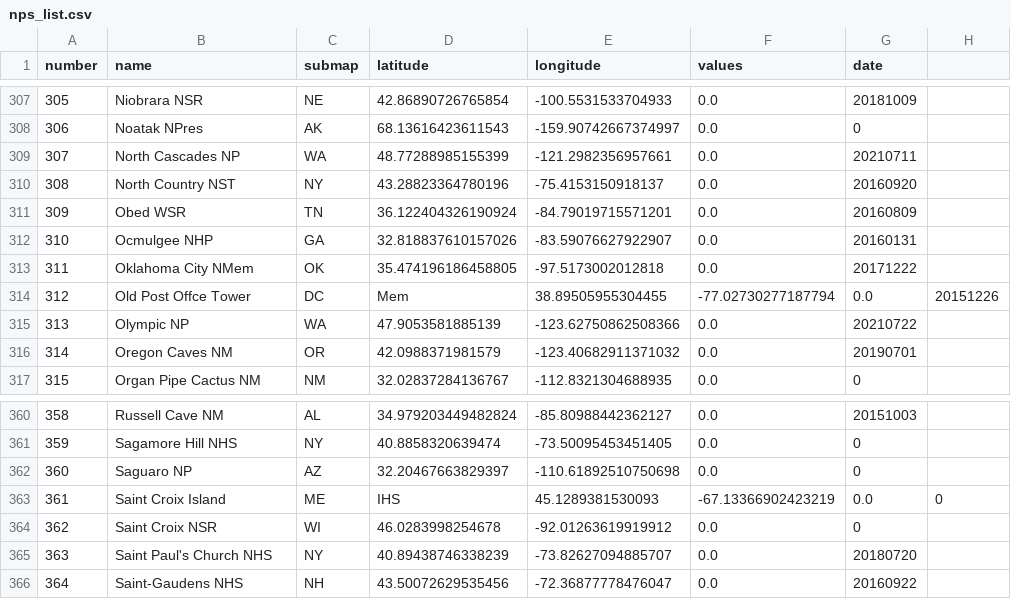
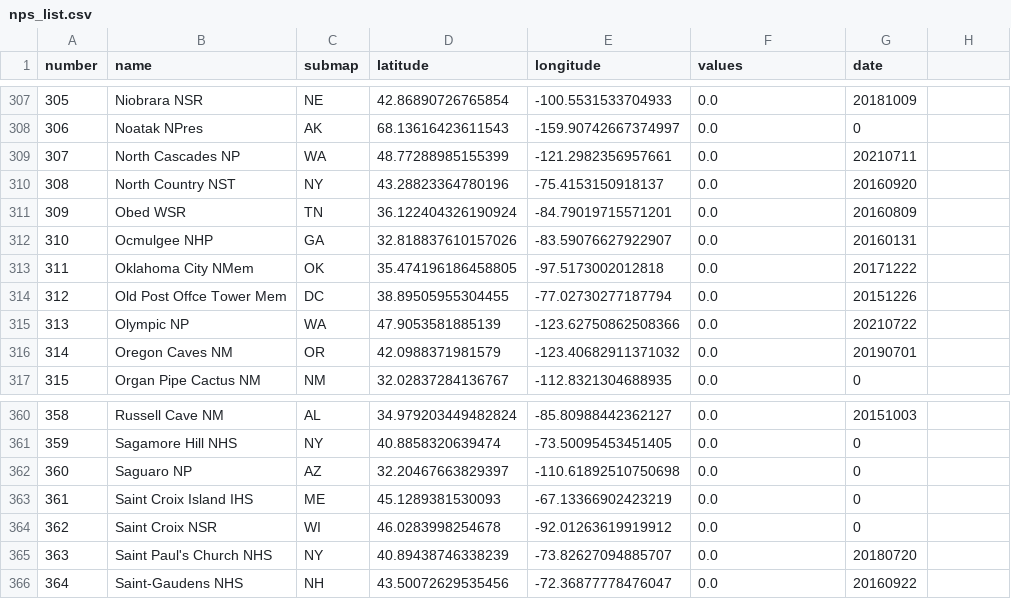
Before and after one commit to cgrundman/travel-map-visualization, a CSV file: National_Parks/nps_list.csv, drawn as a sheet; only a part is shown, gaps mark what is left out.

```diff
--- a/National_Parks/nps_list.csv
+++ b/National_Parks/nps_list.csv
@@ -313,3 +313,3 @@ number,name,submap,latitude,longitude,values,date
 311,Oklahoma City NMem,OK,35.474196186458805,-97.5173002012818,0.0,20171222
-312,Old Post Offce Tower,DC,Mem,38.89505955304455,-77.02730277187794,0.0,20151226
+312,Old Post Offce Tower Mem,DC,38.89505955304455,-77.02730277187794,0.0,20151226
 313,Olympic NP,WA,47.9053581885139,-123.62750862508366,0.0,20210722
@@ -362,3 +362,3 @@ number,name,submap,latitude,longitude,values,date
 360,Saguaro NP,AZ,32.20467663829397,-110.61892510750698,0.0,0
-361,Saint Croix Island,ME,IHS,45.1289381530093,-67.13366902423219,0.0,0
+361,Saint Croix Island IHS,ME,45.1289381530093,-67.13366902423219,0.0,0
 362,Saint Croix NSR,WI,46.0283998254678,-92.01263619919912,0.0,0
```
Also changed, not shown: 1 other file.
